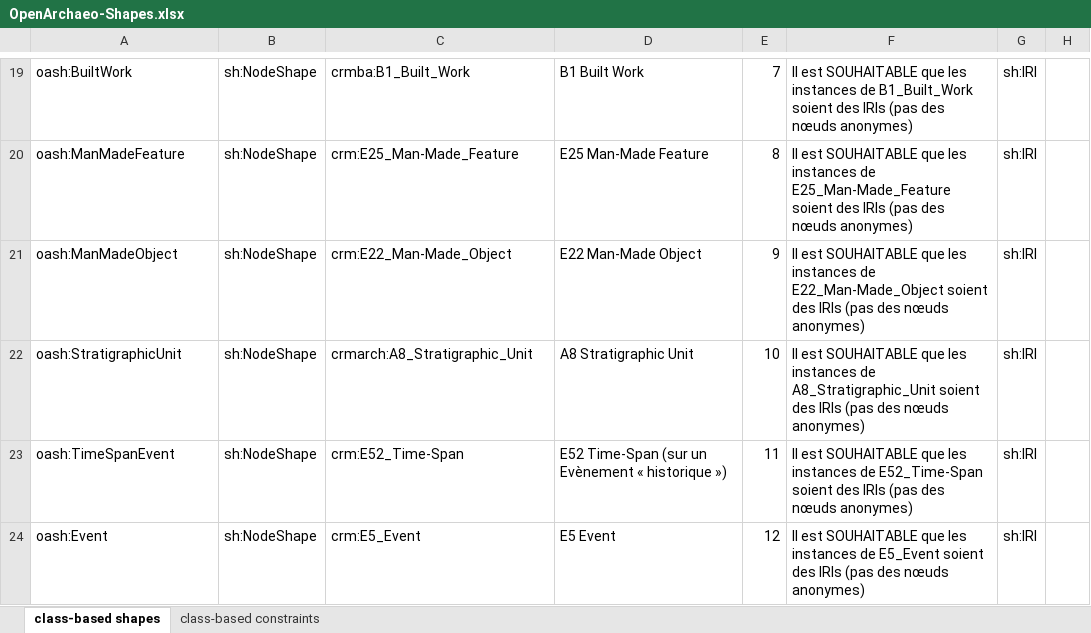
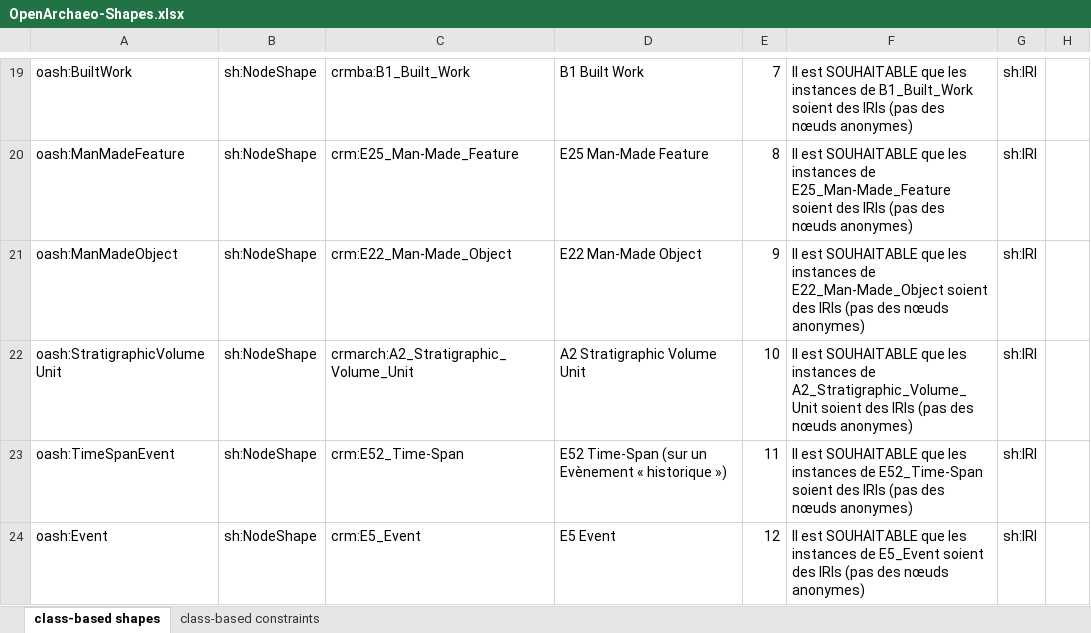
Before and after one commit to sparna-git/masa-git, an Excel workbook: federation/src/main/webapp/theme-default/shapes/OpenArchaeo-Shapes.xlsx, sheet class-based shapes, drawn as a sheet; only a part is shown, gaps mark what is left out; values as stored, in another font and other column widths than the file's, no borders; the diff names each change by its address in the sheet, - before the commit and + after, or states it on an @@ line.

```diff
--- a/federation/src/main/webapp/theme-default/shapes/OpenArchaeo-Shapes.xlsx (sheet class-based shapes)
+++ b/federation/src/main/webapp/theme-default/shapes/OpenArchaeo-Shapes.xlsx (sheet class-based shapes)
-A22: oash:StratigraphicUnit
+A22: oash:StratigraphicVolumeUnit
-C22: crmarch:A8_Stratigraphic_Unit
+C22: crmarch:A2_Stratigraphic_Volume_Unit
-D22: A8 Stratigraphic Unit
+D22: A2 Stratigraphic Volume Unit
-F22: …instances de A8_Stratigraphic_Unit soient des…
+F22: …instances de A2_Stratigraphic_Volume_Unit soient des…
```
Also changed, not shown: sheet class-based constraints, hidden cells, 2 other files.
